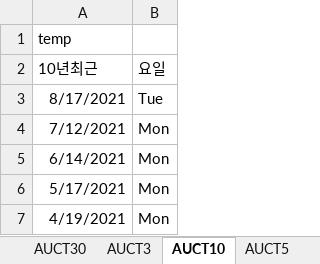
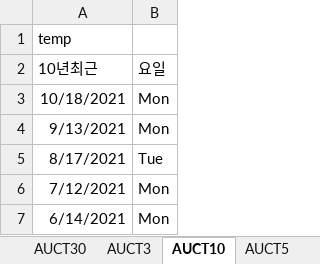
Before and after one commit to jae-min-park/kbsecurities, an Excel workbook: prd/case_project/dates.xlsx, sheet AUCT10, drawn as a sheet; only a part is shown; the shorter side is filled out with more unchanged rows; values as stored, in another font and other column widths than the file's, no borders; the diff names each change by its address in the sheet, - before the commit and + after, or states it on an @@ line.

```diff
--- a/prd/case_project/dates.xlsx (sheet AUCT10)
+++ b/prd/case_project/dates.xlsx (sheet AUCT10)
+row 3: 10/18/2021 | Mon
+row 4: 9/13/2021 | Mon
```
Also changed, not shown: sheet AUCT30, sheet AUCT5, sheet AUCT3, sheet BOKMPC_ALL, formulas that keep their value.
